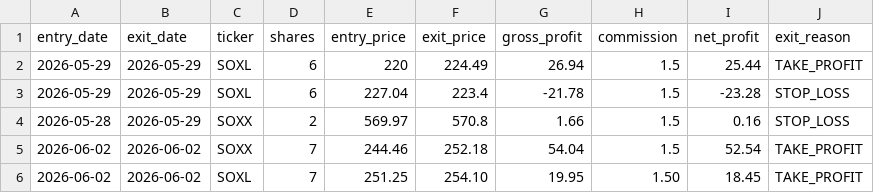
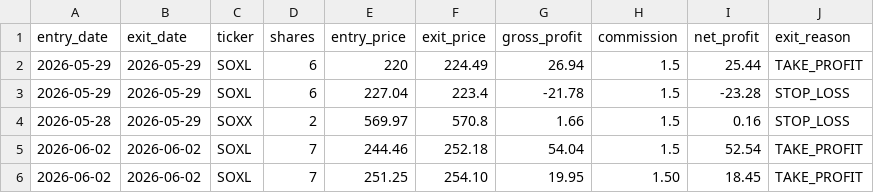
Before and after one commit to mrpink970/sector-research-system, a CSV file: data/ttp/trades.csv, drawn as a sheet.

Commit message:
Update trades.csv

```diff
--- a/data/ttp/trades.csv
+++ b/data/ttp/trades.csv
@@ -4,3 +4,3 @@ entry_date,exit_date,ticker,shares,entry_price,exit_price,gross_profit,commissio
 2026-05-28,2026-05-29,SOXX,2,569.97,570.8,1.66,1.5,0.16,STOP_LOSS
-2026-06-02,2026-06-02,SOXX,7,244.46,252.18,54.04,1.5,52.54,TAKE_PROFIT
+2026-06-02,2026-06-02,SOXL,7,244.46,252.18,54.04,1.5,52.54,TAKE_PROFIT
 2026-06-02,2026-06-02,SOXL,7,251.25,254.10,19.95,1.50,18.45,TAKE_PROFIT
```
